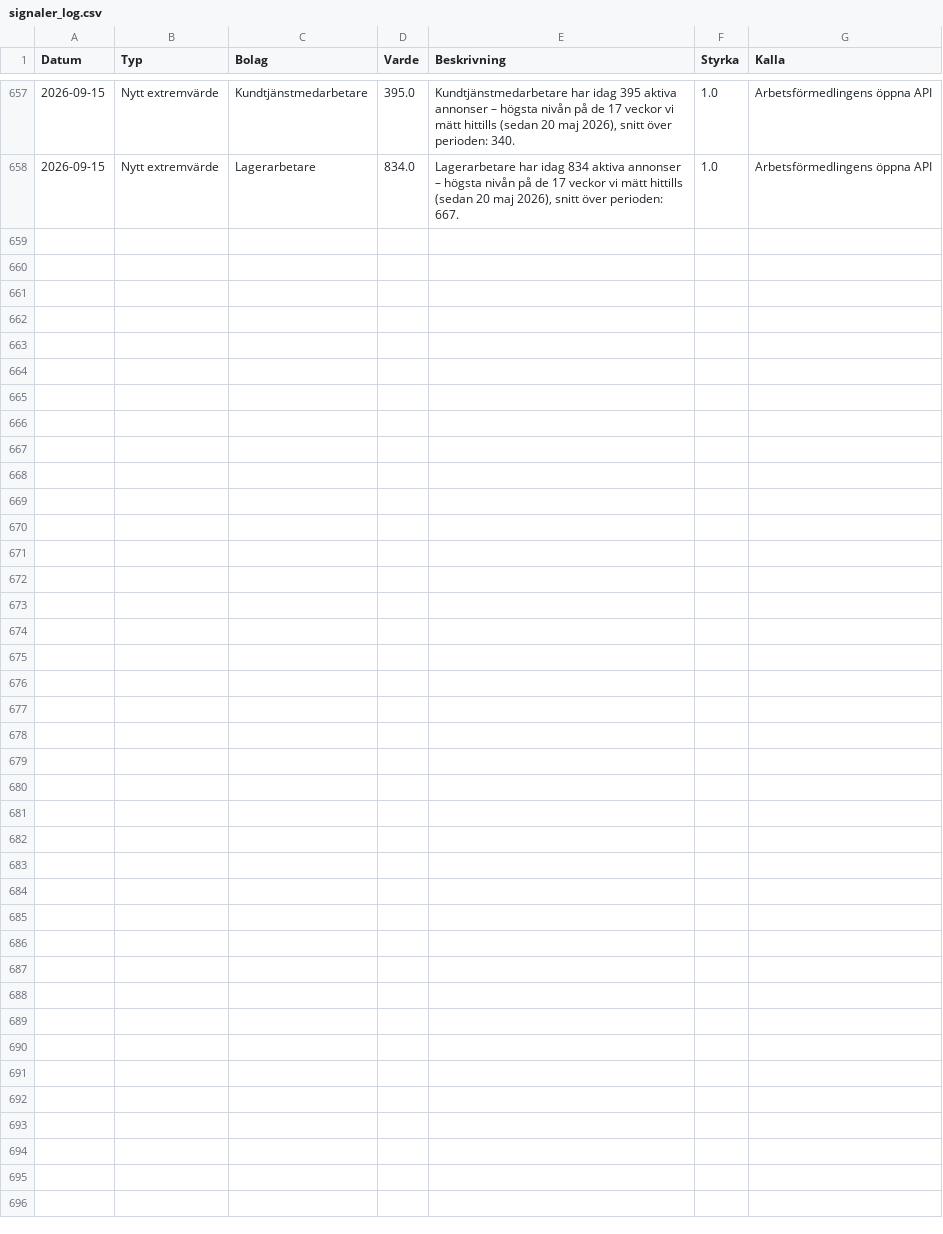
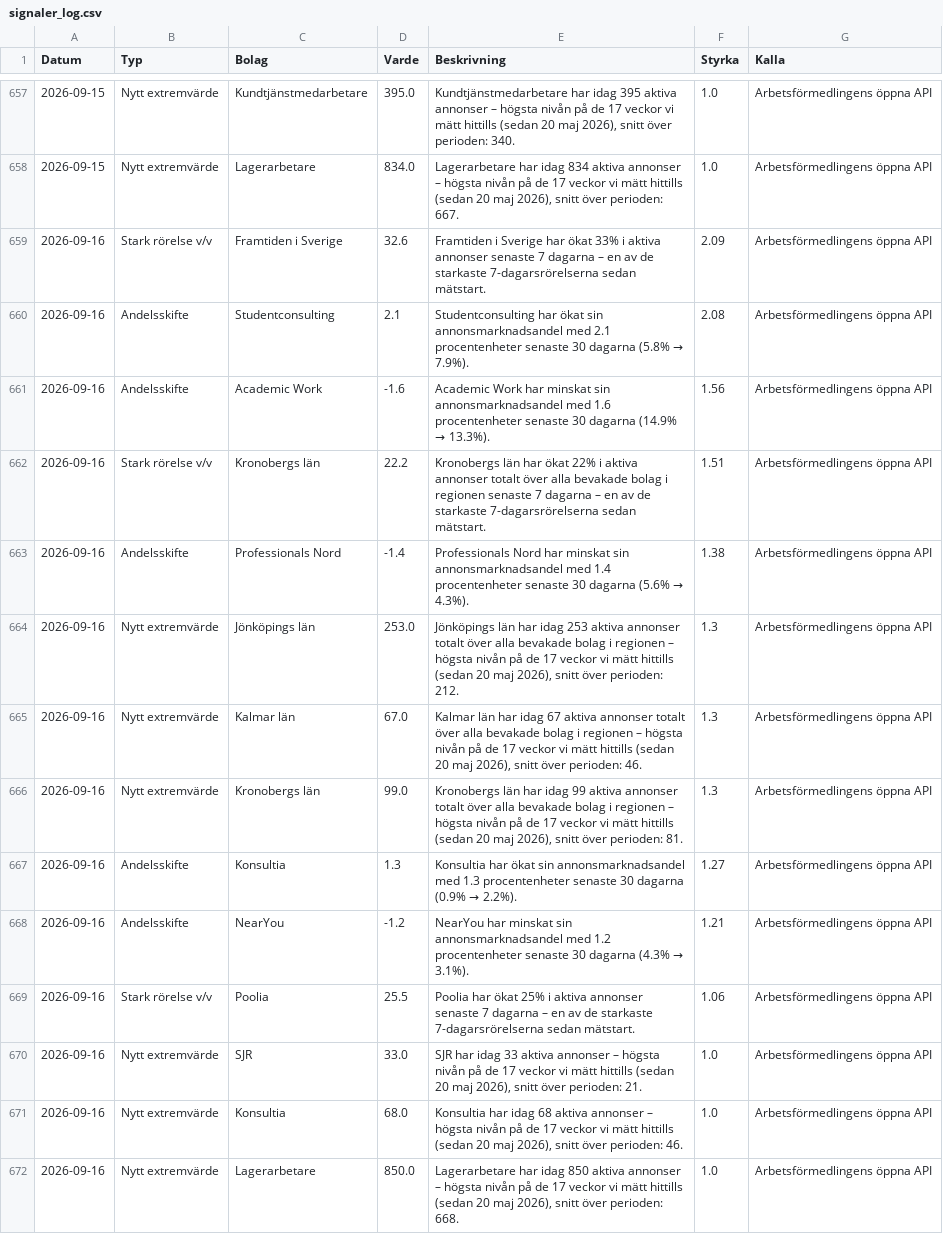
Before and after one commit to mohsensamir1973/arbetsmarknadsdata, a CSV file: signaler_log.csv, drawn as a sheet; only a part is shown, gaps mark what is left out.

```diff
--- a/signaler_log.csv
+++ b/signaler_log.csv
@@ -658 +658,15 @@
 2026-09-15;Nytt extremvärde;Lagerarbetare;834.0;Lagerarbetare har idag 834 aktiva annonser – högsta nivån på de 17 veckor vi mätt hittills (sedan 20 maj 2026), snitt över perioden: 667.;1.0;Arbetsförmedlingens öppna API
+2026-09-16;Stark rörelse v/v;Framtiden i Sverige;32.6;Framtiden i Sverige har ökat 33% i aktiva annonser senaste 7 dagarna – en av de starkaste 7-dagarsrörelserna sedan mätstart.;2.09;Arbetsförmedlingens öppna API
+2026-09-16;Andelsskifte;Studentconsulting;2.1;Studentconsulting har ökat sin annonsmarknadsandel med 2.1 procentenheter senaste 30 dagarna (5.8% → 7.9%).;2.08;Arbetsförmedlingens öppna API
+2026-09-16;Andelsskifte;Academic Work;-1.6;Academic Work har minskat sin annonsmarknadsandel med 1.6 procentenheter senaste 30 dagarna (14.9% → 13.3%).;1.56;Arbetsförmedlingens öppna API
+2026-09-16;Stark rörelse v/v;Kronobergs län;22.2;Kronobergs län har ökat 22% i aktiva annonser totalt över alla bevakade bolag i regionen senaste 7 dagarna – en av de starkaste 7-dagarsrörelserna sedan mätstart.;1.51;Arbetsförmedlingens öppna API
+2026-09-16;Andelsskifte;Professionals Nord;-1.4;Professionals Nord har minskat sin annonsmarknadsandel med 1.4 procentenheter senaste 30 dagarna (5.6% → 4.3%).;1.38;Arbetsförmedlingens öppna API
+2026-09-16;Nytt extremvärde;Jönköpings län;253.0;Jönköpings län har idag 253 aktiva annonser totalt över alla bevakade bolag i regionen – högsta nivån på de 17 veckor vi mätt hittills (sedan 20 maj 2026), snitt över perioden: 212.;1.3;Arbetsförmedlingens öppna API
+2026-09-16;Nytt extremvärde;Kalmar län;67.0;Kalmar län har idag 67 aktiva annonser totalt över alla bevakade bolag i regionen – högsta nivån på de 17 veckor vi mätt hittills (sedan 20 maj 2026), snitt över perioden: 46.;1.3;Arbetsförmedlingens öppna API
+2026-09-16;Nytt extremvärde;Kronobergs län;99.0;Kronobergs län har idag 99 aktiva annonser totalt över alla bevakade bolag i regionen – högsta nivån på de 17 veckor vi mätt hittills (sedan 20 maj 2026), snitt över perioden: 81.;1.3;Arbetsförmedlingens öppna API
+2026-09-16;Andelsskifte;Konsultia;1.3;Konsultia har ökat sin annonsmarknadsandel med 1.3 procentenheter senaste 30 dagarna (0.9% → 2.2%).;1.27;Arbetsförmedlingens öppna API
+2026-09-16;Andelsskifte;NearYou;-1.2;NearYou har minskat sin annonsmarknadsandel med 1.2 procentenheter senaste 30 dagarna (4.3% → 3.1%).;1.21;Arbetsförmedlingens öppna API
+2026-09-16;Stark rörelse v/v;Poolia;25.5;Poolia har ökat 25% i aktiva annonser senaste 7 dagarna – en av de starkaste 7-dagarsrörelserna sedan mätstart.;1.06;Arbetsförmedlingens öppna API
+2026-09-16;Nytt extremvärde;SJR;33.0;SJR har idag 33 aktiva annonser – högsta nivån på de 17 veckor vi mätt hittills (sedan 20 maj 2026), snitt över perioden: 21.;1.0;Arbetsförmedlingens öppna API
+2026-09-16;Nytt extremvärde;Konsultia;68.0;Konsultia har idag 68 aktiva annonser – högsta nivån på de 17 veckor vi mätt hittills (sedan 20 maj 2026), snitt över perioden: 46.;1.0;Arbetsförmedlingens öppna API
+2026-09-16;Nytt extremvärde;Lagerarbetare;850.0;Lagerarbetare har idag 850 aktiva annonser – högsta nivån på de 17 veckor vi mätt hittills (sedan 20 maj 2026), snitt över perioden: 668.;1.0;Arbetsförmedlingens öppna API
```
Also changed, not shown: arbetsmarknadsindex_kommuner_trend.csv, bemanningsindex_kommuner_trend.csv, 4 other files.
